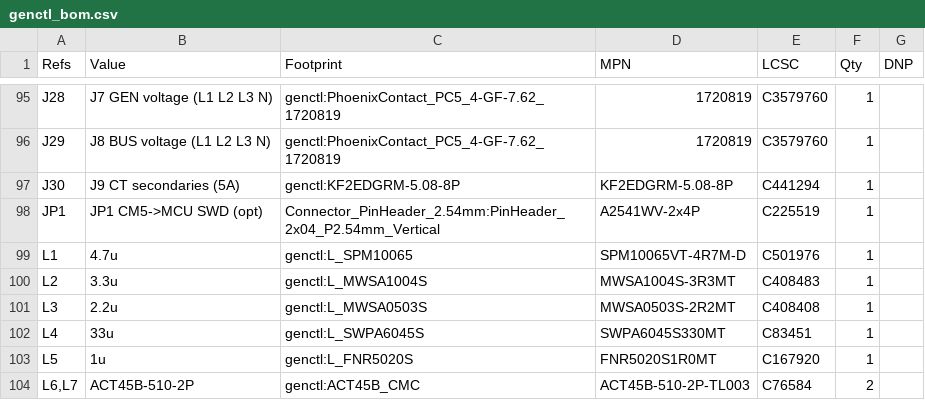
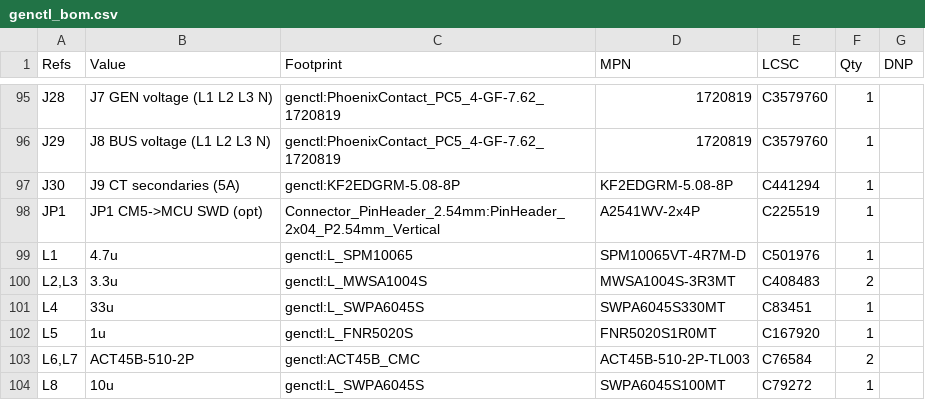
Before and after one commit to Ethan-Poag/blackstart, a CSV file: docs/genctl_bom.csv, drawn as a sheet; only a part is shown, gaps mark what is left out; the shorter side is filled out with more unchanged rows.

```diff
--- a/docs/genctl_bom.csv
+++ b/docs/genctl_bom.csv
@@ -99,4 +99,3 @@
 "L1","4.7u","genctl:L_SPM10065","SPM10065VT-4R7M-D","C501976","1",""
-"L2","3.3u","genctl:L_MWSA1004S","MWSA1004S-3R3MT","C408483","1",""
-"L3","2.2u","genctl:L_MWSA0503S","MWSA0503S-2R2MT","C408408","1",""
+"L2,L3","3.3u","genctl:L_MWSA1004S","MWSA1004S-3R3MT","C408483","2",""
 "L4","33u","genctl:L_SWPA6045S","SWPA6045S330MT","C83451","1",""
```
Also changed, not shown: bom/power_bom.csv, mechanical/bom.csv, 3 other files.
